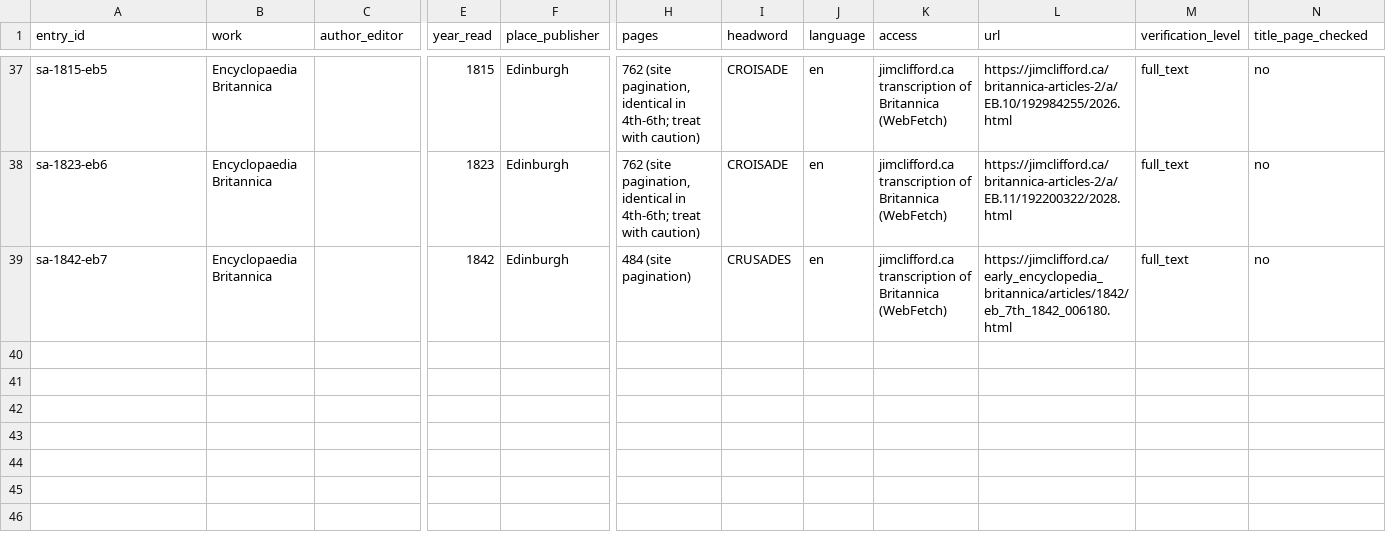
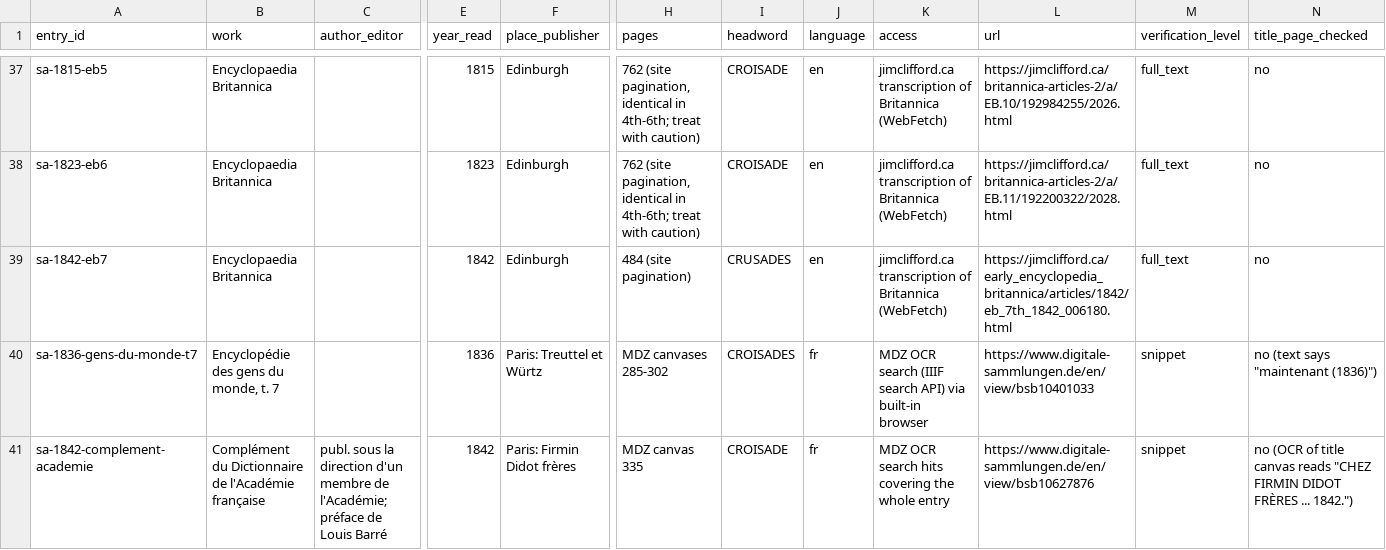
Before and after one commit to johngiebfried/who-numbered-the-crusades-, a CSV file: data/strand_a/entries.csv, drawn as a sheet; only a part is shown, gaps mark what is left out; rows hold the shown columns only; the diff names each change by its address in the sheet, - before the commit and + after, or states it on an @@ line.

```diff
--- a/data/strand_a/entries.csv
+++ b/data/strand_a/entries.csv
+row 40: sa-1836-gens-du-monde-t7 | Encyclopédie des gens du monde, t. 7 |  | 1836 | Paris: Treuttel et Würtz | MDZ canvases 285-302 | CROISADES | fr | MDZ OCR search (IIIF search API) via built-in browser | https://www.digitale-sammlungen.de/en/view/bsb10401033 | snippet | no (text says "maintenant (1836)")
+row 41: sa-1842-complement-academie | Complément du Dictionnaire de l'Académie française | publ. sous la direction d'un membre de l'Académie; préface de Louis Barré | 1842 | Paris: Firmin Didot frères | MDZ canvas 335 | CROISADE | fr | MDZ OCR search hits covering the whole entry | https://www.digitale-sammlungen.de/en/view/bsb10627876 | snippet | no (OCR of title canvas reads "CHEZ FIRMIN DIDOT FRÈRES ... 1842.")
```
Also changed, not shown: data/panel/entries_fr.csv, data/search_log.csv, 3 other files.
